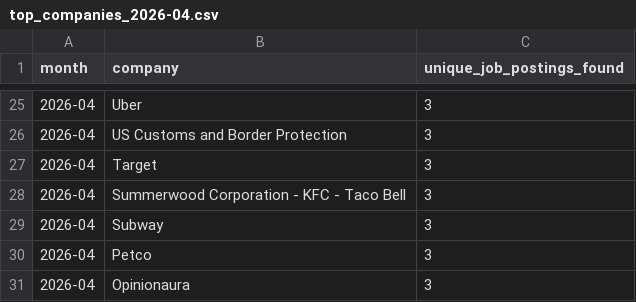
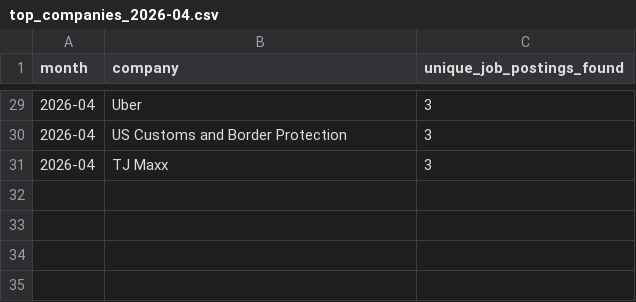
Before and after one commit to themeganerddddddd/MoCo-Hiring-Monitor, a CSV file: outputs/top_companies_2026-04.csv, drawn as a sheet; only a part is shown, gaps mark what is left out; the diff covers the shown part only.

```diff
--- a/outputs/top_companies_2026-04.csv
+++ b/outputs/top_companies_2026-04.csv
@@ -26,6 +30,2 @@ month,company,unique_job_postings_found
 2026-04,US Customs and Border Protection,3
-2026-04,Target,3
-2026-04,Summerwood Corporation - KFC - Taco Bell,3
-2026-04,Subway,3
-2026-04,Petco,3
-2026-04,Opinionaura,3
+2026-04,TJ Maxx,3
```
Also changed, not shown: 7 added rows, 3 removed rows and 7 edited cells elsewhere in this file, 11 other files.
